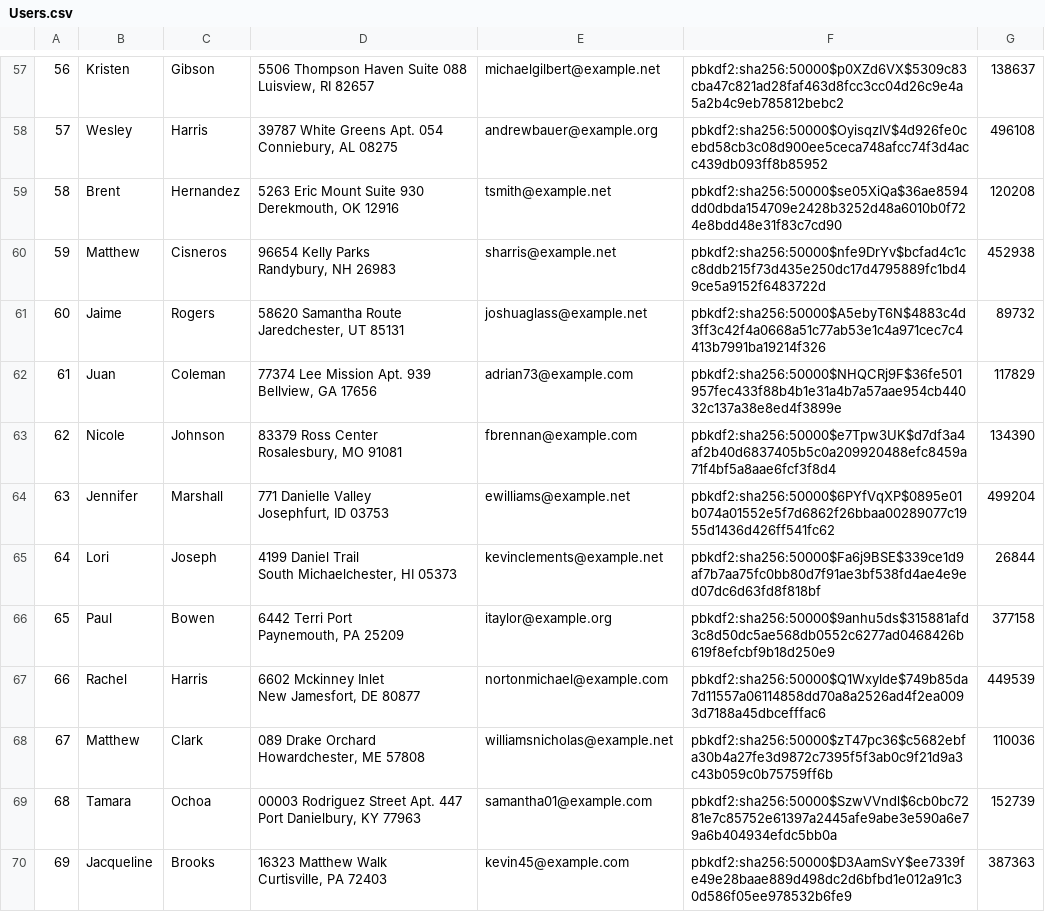
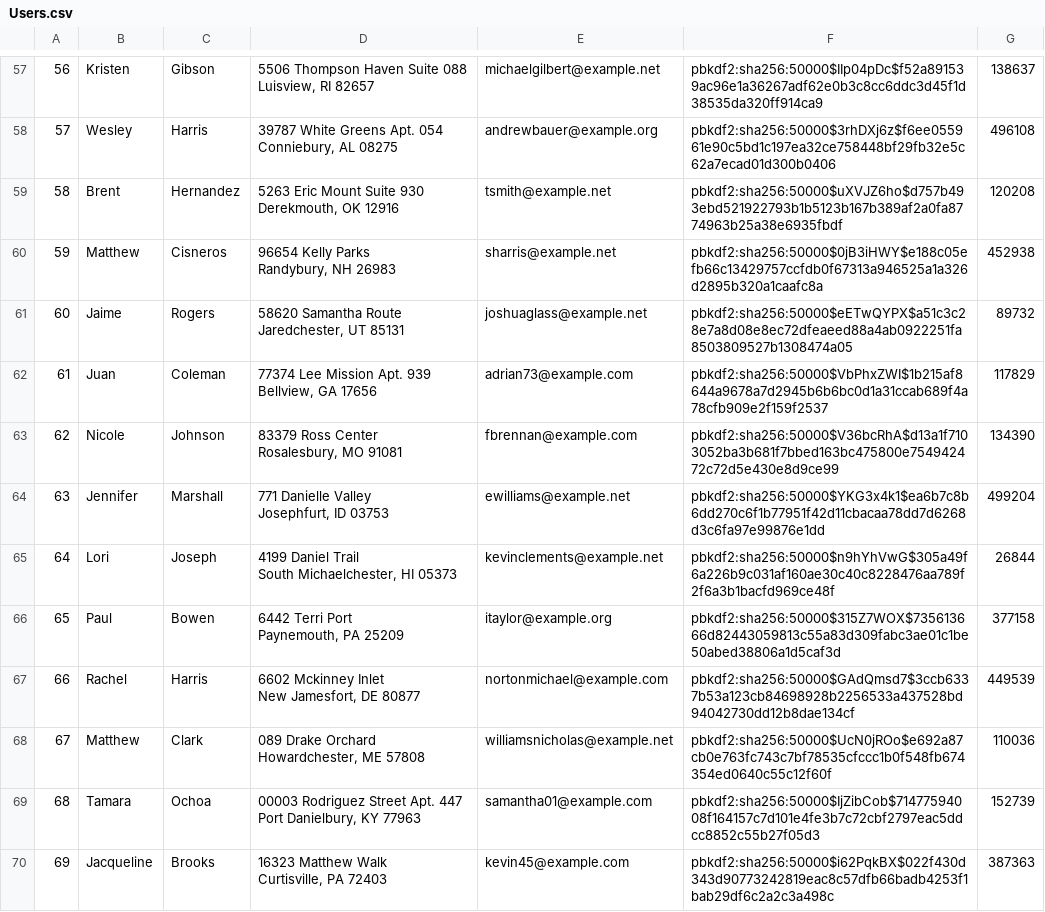
Before and after one commit to declan-haojin/mini-amazon, a CSV file: db/data/Users.csv, drawn as a sheet; only a part is shown, gaps mark what is left out; the diff covers the shown part only; the diff names each change by its address in the sheet, - before the commit and + after, or states it on an @@ line.

```diff
--- a/db/data/Users.csv
+++ b/db/data/Users.csv
-F57: pbkdf2:sha256:50000$p0XZd6VX$5309c83cba47c821ad28faf463d8fcc3cc04d26c9e4a5a2b4c9eb785812bebc2
+F57: pbkdf2:sha256:50000$IIp04pDc$f52a891539ac96e1a36267adf62e0b3c8cc6ddc3d45f1d38535da320ff914ca9
-F58: pbkdf2:sha256:50000$OyisqzIV$4d926fe0cebd58cb3c08d900ee5ceca748afcc74f3d4acc439db093ff8b85952
+F58: pbkdf2:sha256:50000$3rhDXj6z$f6ee055961e90c5bd1c197ea32ce758448bf29fb32e5c62a7ecad01d300b0406
-F59: pbkdf2:sha256:50000$se05XiQa$36ae8594dd0dbda154709e2428b3252d48a6010b0f724e8bdd48e31f83c7cd90
+F59: pbkdf2:sha256:50000$uXVJZ6ho$d757b493ebd521922793b1b5123b167b389af2a0fa8774963b25a38e6935fbdf
-F60: pbkdf2:sha256:50000$nfe9DrYv$bcfad4c1cc8ddb215f73d435e250dc17d4795889fc1bd49ce5a9152f6483722d
+F60: pbkdf2:sha256:50000$0jB3iHWY$e188c05efb66c13429757ccfdb0f67313a946525a1a326d2895b320a1caafc8a
-F61: pbkdf2:sha256:50000$A5ebyT6N$4883c4d3ff3c42f4a0668a51c77ab53e1c4a971cec7c4413b7991ba19214f326
+F61: pbkdf2:sha256:50000$eETwQYPX$a51c3c28e7a8d08e8ec72dfeaeed88a4ab0922251fa8503809527b1308474a05
-F62: pbkdf2:sha256:50000$NHQCRj9F$36fe501957fec433f88b4b1e31a4b7a57aae954cb44032c137a38e8ed4f3899e
+F62: pbkdf2:sha256:50000$VbPhxZWI$1b215af8644a9678a7d2945b6b6bc0d1a31ccab689f4a78cfb909e2f159f2537
-F63: pbkdf2:sha256:50000$e7Tpw3UK$d7df3a4af2b40d6837405b5c0a209920488efc8459a71f4bf5a8aae6fcf3f8d4
+F63: pbkdf2:sha256:50000$V36bcRhA$d13a1f7103052ba3b681f7bbed163bc475800e754942472c72d5e430e8d9ce99
-F64: pbkdf2:sha256:50000$6PYfVqXP$0895e01b074a01552e5f7d6862f26bbaa00289077c1955d1436d426ff541fc62
+F64: pbkdf2:sha256:50000$YKG3x4k1$ea6b7c8b6dd270c6f1b77951f42d11cbacaa78dd7d6268d3c6fa97e99876e1dd
-F65: pbkdf2:sha256:50000$Fa6j9BSE$339ce1d9af7b7aa75fc0bb80d7f91ae3bf538fd4ae4e9ed07dc6d63fd8f818bf
+F65: pbkdf2:sha256:50000$n9hYhVwG$305a49f6a226b9c031af160ae30c40c8228476aa789f2f6a3b1bacfd969ce48f
-F66: pbkdf2:sha256:50000$9anhu5ds$315881afd3c8d50dc5ae568db0552c6277ad0468426b619f8efcbf9b18d250e9
+F66: pbkdf2:sha256:50000$315Z7WOX$735613666d82443059813c55a83d309fabc3ae01c1be50abed38806a1d5caf3d
-F67: pbkdf2:sha256:50000$Q1Wxylde$749b85da7d11557a06114858dd70a8a2526ad4f2ea0093d7188a45dbcefffac6
+F67: pbkdf2:sha256:50000$GAdQmsd7$3ccb6337b53a123cb84698928b2256533a437528bd94042730dd12b8dae134cf
-F68: pbkdf2:sha256:50000$zT47pc36$c5682ebfa30b4a27fe3d9872c7395f5f3ab0c9f21d9a3c43b059c0b75759ff6b
+F68: pbkdf2:sha256:50000$UcN0jROo$e692a87cb0e763fc743c7bf78535cfccc1b0f548fb674354ed0640c55c12f60f
-F69: pbkdf2:sha256:50000$SzwVVndl$6cb0bc7281e7c85752e61397a2445afe9abe3e590a6e79a6b404934efdc5bb0a
+F69: pbkdf2:sha256:50000$IjZibCob$71477594008f164157c7d101e4fe3b7c72cbf2797eac5ddcc8852c55b27f05d3
-F70: pbkdf2:sha256:50000$D3AamSvY$ee7339fe49e28baae889d498dc2d6bfbd1e012a91c30d586f05ee978532b6fe9
+F70: pbkdf2:sha256:50000$i62PqkBX$022f430d343d90773242819eac8c57dfb66badb4253f1bab29df6c2a2c3a498c
```
Also changed, not shown: 86 edited cells elsewhere in this file, db/data/Products.csv, db/data/Reviews.csv, 12 other files.
